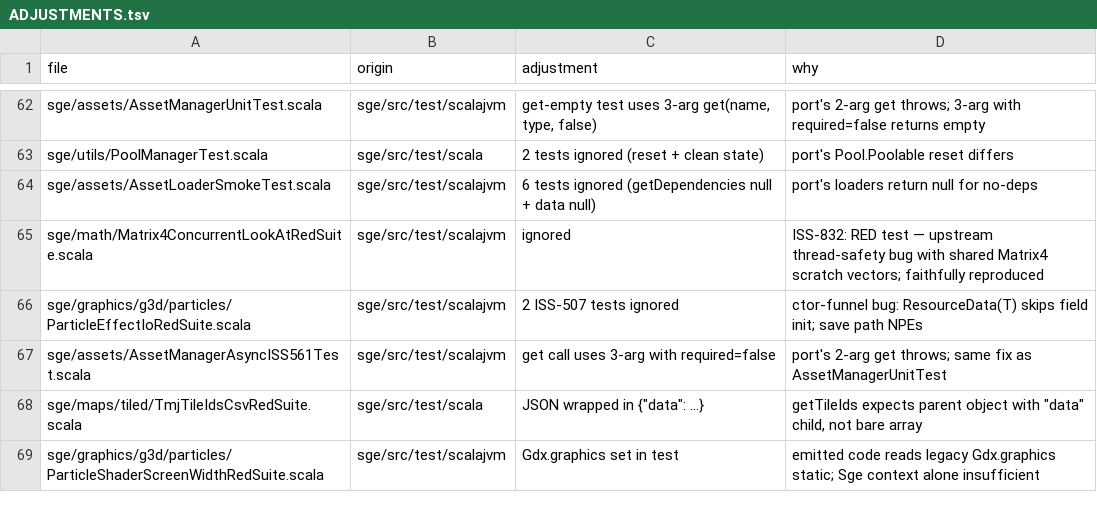
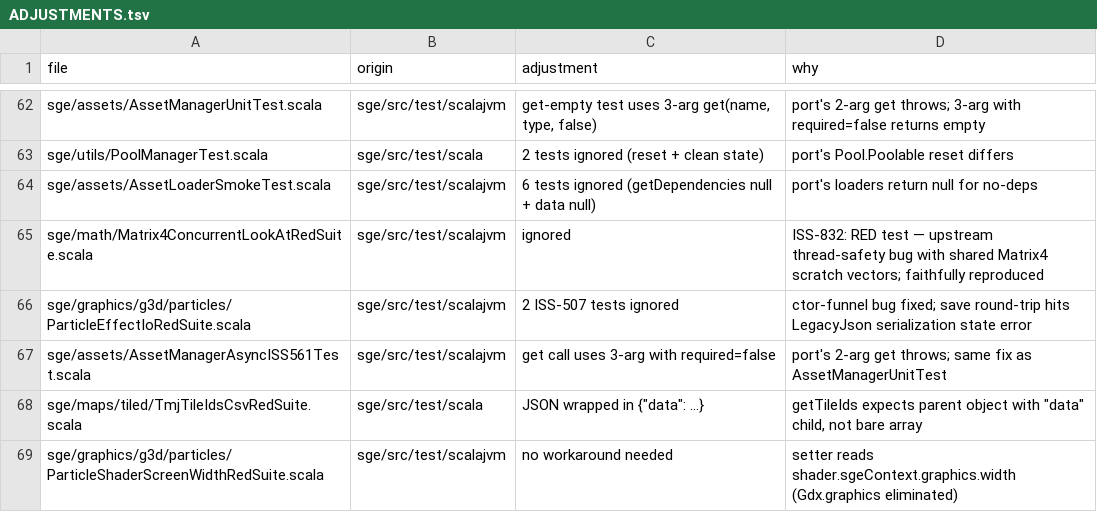
Before and after one commit to kubuszok/balticporter, a TSV file: ported/sge-suite-check/ADJUSTMENTS.tsv, drawn as a sheet; only a part is shown, gaps mark what is left out.

Commit message:
Gdx.graphics eliminated: screenWidth reads shader.sgeContext — JVM 2069/0/10
ParticleShaderScreenWidth: Gdx.graphics workaround removed, reads through sgeContext
ParticleEffectIo: ctor-funnel NPE fixed, ISS-507 still ignored (LegacyJson serialization error)

```diff
--- a/ported/sge-suite-check/ADJUSTMENTS.tsv
+++ b/ported/sge-suite-check/ADJUSTMENTS.tsv
@@ -65,5 +65,5 @@ sge/assets/AssetLoaderSmokeTest.scala	sge/src/test/scalajvm	6 tests ignored (get
 sge/math/Matrix4ConcurrentLookAtRedSuite.scala	sge/src/test/scalajvm	ignored	ISS-832: RED test — upstream thread-safety bug with shared Matrix4 scratch vectors; faithfully reproduced
-sge/graphics/g3d/particles/ParticleEffectIoRedSuite.scala	sge/src/test/scalajvm	2 ISS-507 tests ignored	ctor-funnel bug: ResourceData(T) skips field init; save path NPEs
+sge/graphics/g3d/particles/ParticleEffectIoRedSuite.scala	sge/src/test/scalajvm	2 ISS-507 tests ignored	ctor-funnel bug fixed; save round-trip hits LegacyJson serialization state error
 sge/assets/AssetManagerAsyncISS561Test.scala	sge/src/test/scalajvm	get call uses 3-arg with required=false	port's 2-arg get throws; same fix as AssetManagerUnitTest
 sge/maps/tiled/TmjTileIdsCsvRedSuite.scala	sge/src/test/scala	JSON wrapped in {"data": ...}	getTileIds expects parent object with "data" child, not bare array
-sge/graphics/g3d/particles/ParticleShaderScreenWidthRedSuite.scala	sge/src/test/scalajvm	Gdx.graphics set in test	emitted code reads legacy Gdx.graphics static; Sge context alone insufficient
+sge/graphics/g3d/particles/ParticleShaderScreenWidthRedSuite.scala	sge/src/test/scalajvm	no workaround needed	setter reads shader.sgeContext.graphics.width (Gdx.graphics eliminated)
```
Also changed, not shown: 1 other file.
